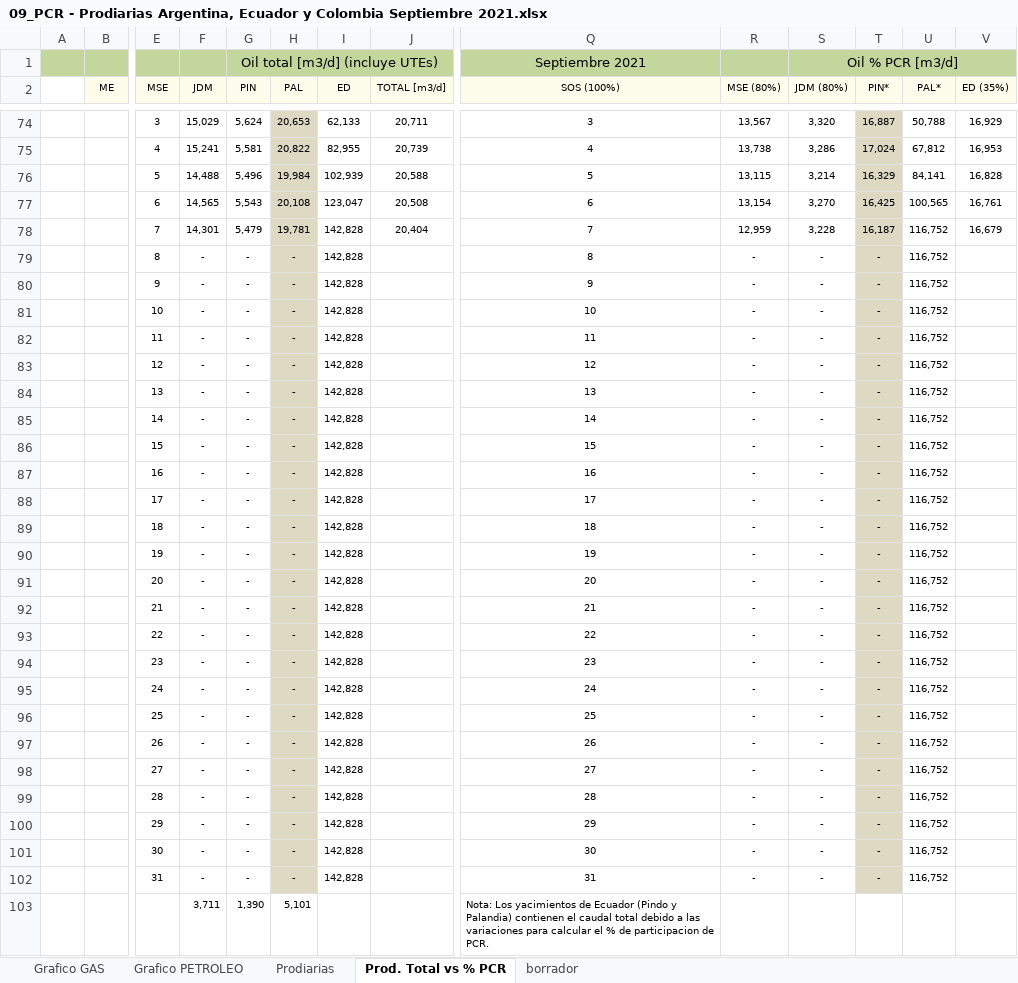
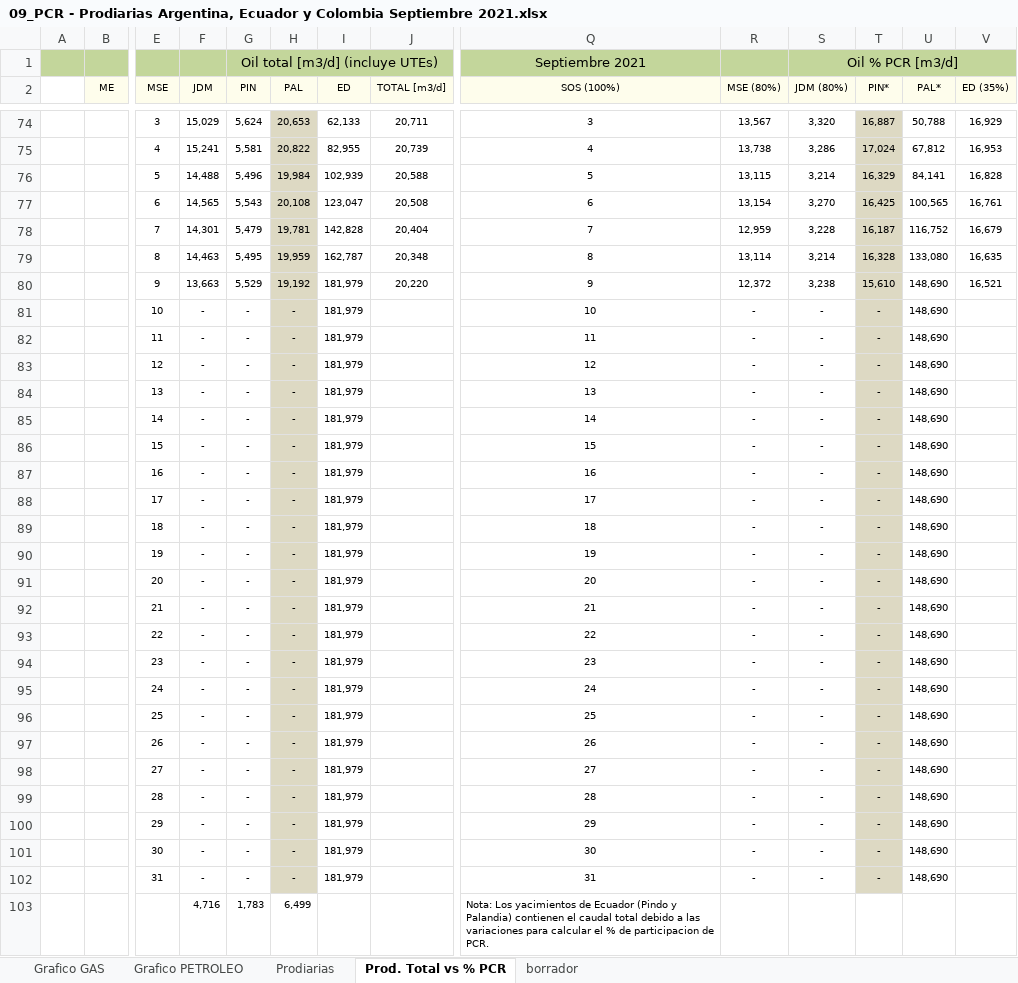
Before and after one commit to jlrp132/production_monitor, an Excel workbook: data/09_PCR - Prodiarias Argentina, Ecuador y Colombia Septiembre 2021.xlsx, sheet Prod. Total vs % PCR, drawn as a sheet; only a part is shown, gaps mark what is left out; values as stored, in another font and other column widths than the file's, no borders; removed rows and columns are numbered as before the commit, all else as after; rows hold the shown columns only; the diff covers the shown part only; the diff names each change by its address in the sheet, - before the commit and + after, or states it on an @@ line.

Commit message:
Update 09_PCR - Prodiarias Argentina, Ecuador y Colombia Septiembre 2021.xlsx

```diff
--- a/data/09_PCR - Prodiarias Argentina, Ecuador y Colombia Septiembre 2021.xlsx (sheet Prod. Total vs % PCR)
+++ b/data/09_PCR - Prodiarias Argentina, Ecuador y Colombia Septiembre 2021.xlsx (sheet Prod. Total vs % PCR)
-row 79:  |  | 8 | - | - | - | 142,828 |  | 8 | - | - | - | 116,752
-row 80:  |  | 9 | - | - | - | 142,828 |  | 9 | - | - | - | 116,752
+row 79:  |  | 8 | 14,463 | 5,495 | 19,959 | 162,787 | 20,348 | 8 | 13,114 | 3,214 | 16,328 | 133,080 | 16,635
+row 80:  |  | 9 | 13,663 | 5,529 | 19,192 | 181,979 | 20,220 | 9 | 12,372 | 3,238 | 15,610 | 148,690 | 16,521
-I81:I102 (ED): 142,828
+I81:I102 (ED): 181,979
-U81:U102 (PAL*): 116,752
+U81:U102 (PAL*): 148,690
-row 103:  |  |  | 3,711 | 1,390 | 5,101 |  |  | Nota: Los yacimientos de Ecuador (Pindo y Palandia) contienen el caudal total debido a las variaciones para calcular el % de participacion de PCR.
+row 103:  |  |  | 4,716 | 1,783 | 6,499 |  |  | Nota: Los yacimientos de Ecuador (Pindo y Palandia) contienen el caudal total debido a las variaciones para calcular el % de participacion de PCR.
```
Also changed, not shown: 2 added rows, 2 removed rows and 28 edited cells elsewhere in this sheet, sheet Prodiarias, sheet borrador, charts or pictures.
